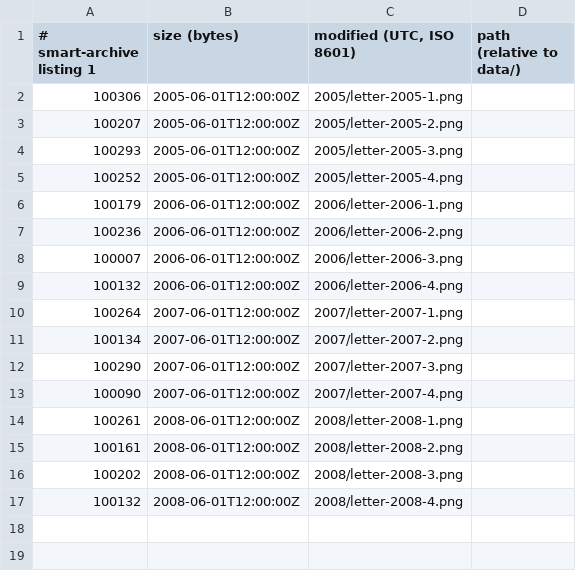
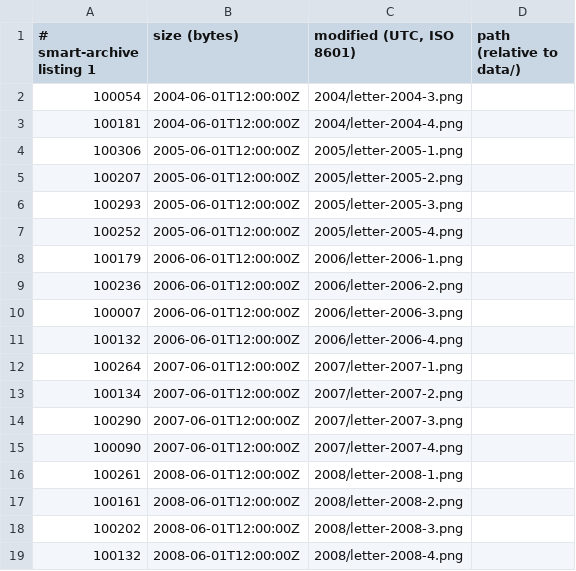
Before and after one commit to mofosyne/arv, a TSV file: samples/home/listings/SCAN-03_1995-2008_9.tsv, drawn as a sheet.

```diff
--- a/samples/home/listings/SCAN-03_1995-2008_9.tsv
+++ b/samples/home/listings/SCAN-03_1995-2008_9.tsv
@@ -1,2 +1,4 @@
 # smart-archive listing 1	size (bytes)	modified (UTC, ISO 8601)	path (relative to data/)
+100054	2004-06-01T12:00:00Z	2004/letter-2004-3.png
+100181	2004-06-01T12:00:00Z	2004/letter-2004-4.png
 100306	2005-06-01T12:00:00Z	2005/letter-2005-1.png
```
Also changed, not shown: samples/home/listings/SCAN-01_1995-2008_D.tsv, samples/home/listings/SCAN-02_1995-2008_B.tsv, 12 other files.
